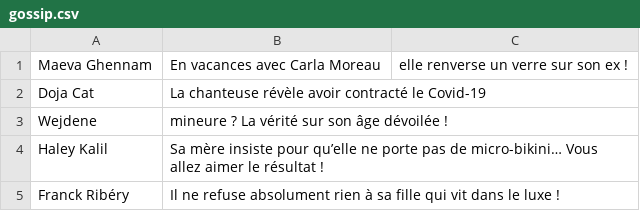
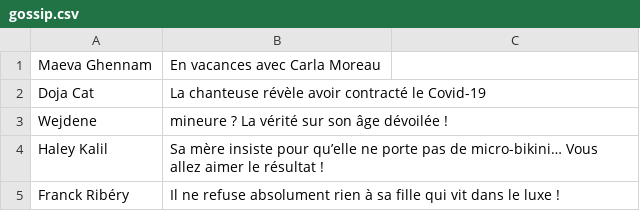
Before and after one commit to Bashalir/gossip, a CSV file: db/gossip.csv, drawn as a sheet; the diff names each change by its address in the sheet, - before the commit and + after, or states it on an @@ line.

```diff
--- a/db/gossip.csv
+++ b/db/gossip.csv
-C1: elle renverse un verre sur son ex !
+C1: (empty)
```
Also changed, not shown: 4 other files.
